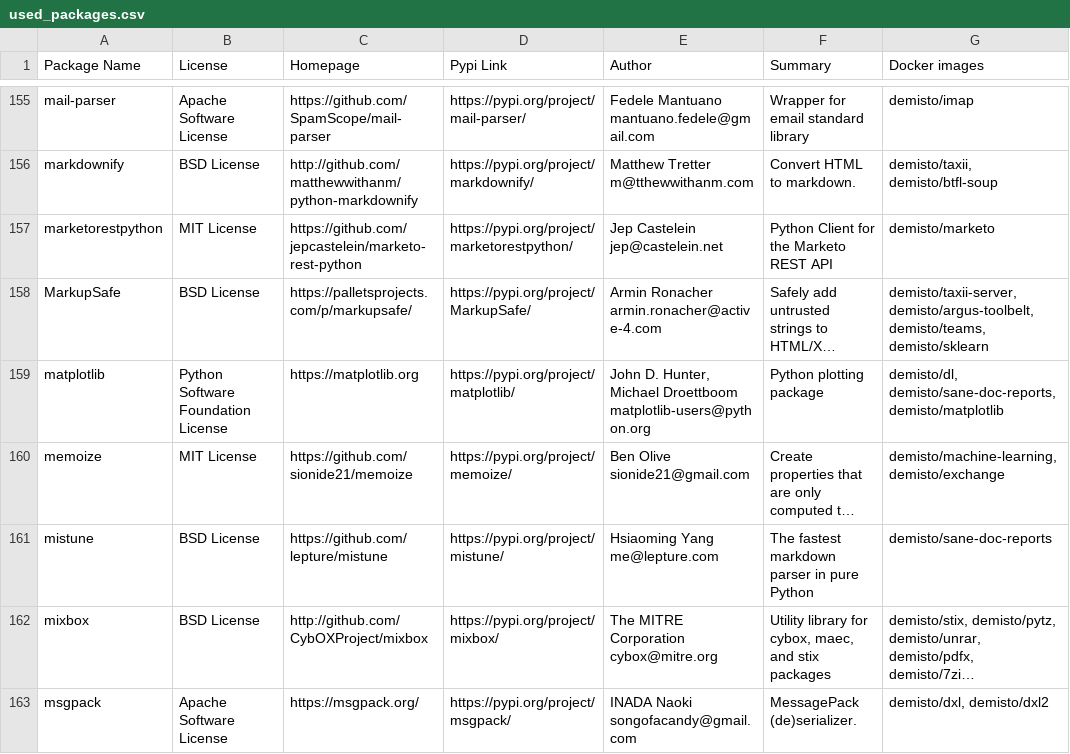
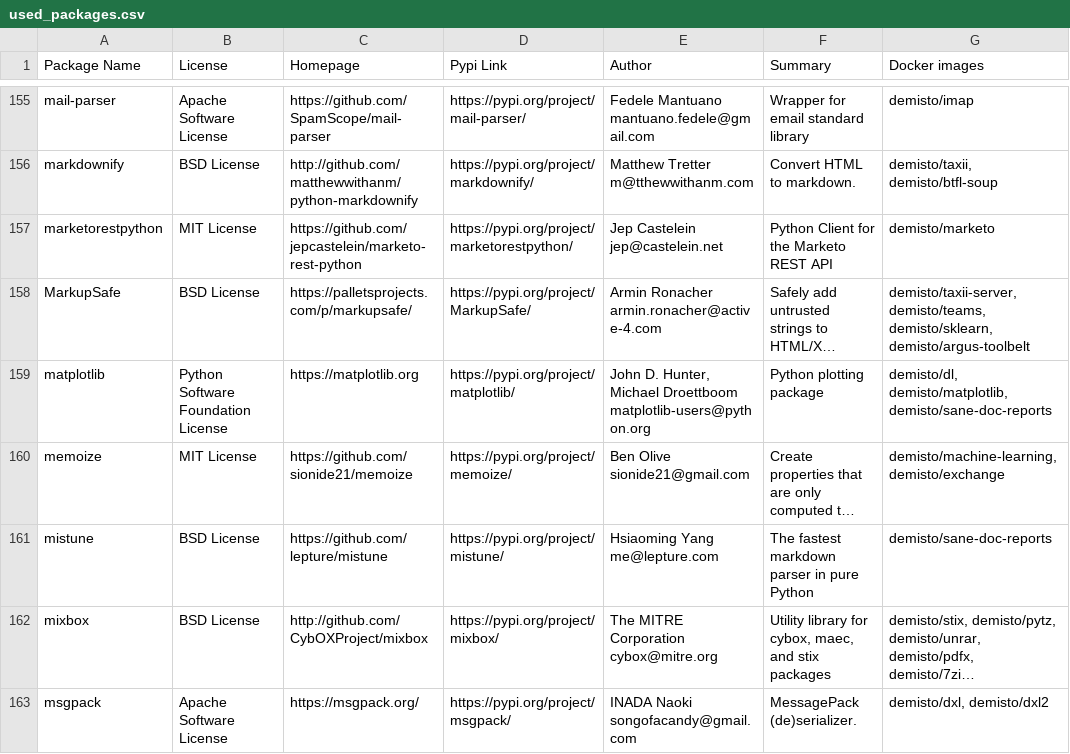
Before and after one commit to wstinkens/dockerfiles, a CSV file: used_packages.csv, drawn as a sheet; only a part is shown, gaps mark what is left out; long unchanged cells end in …; the diff covers the shown part only; the diff names each change by its address in the sheet, - before the commit and + after, or states it on an @@ line.

Commit message:
Tue Sep 29 01:05:27 UTC 2020: automatic docker repository update

```diff
--- a/used_packages.csv
+++ b/used_packages.csv
-G158 (Docker images): demisto/taxii-server, demisto/argus-toolbelt, demisto/teams, demisto/sklearn
+G158 (Docker images): demisto/taxii-server, demisto/teams, demisto/sklearn, demisto/argus-toolbelt
-G159 (Docker images): demisto/dl, demisto/sane-doc-reports, demisto/matplotlib
+G159 (Docker images): demisto/dl, demisto/matplotlib, demisto/sane-doc-reports
```
Also changed, not shown: 48 edited cells elsewhere in this file, 11 other files.
